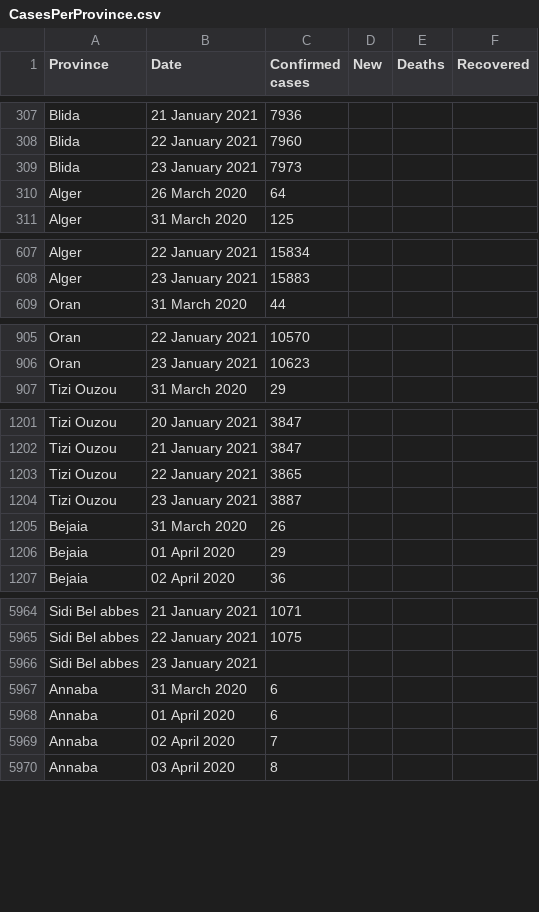
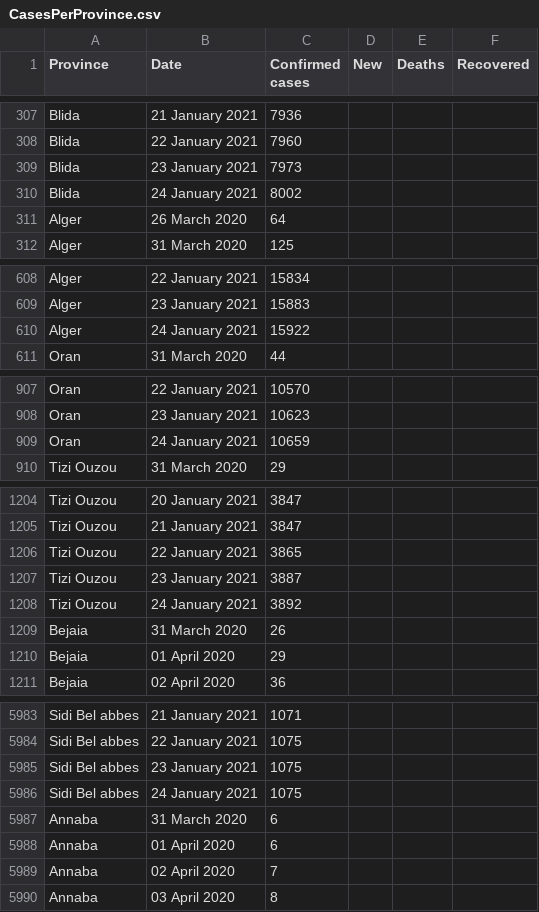
Before and after one commit to imadedd/COVID19Algeria, a CSV file: data/CasesPerProvince.csv, drawn as a sheet; only a part is shown, gaps mark what is left out; the diff covers the shown part only.

Commit message:
"CasesDailyUpdates" CSV file update until 24 January 2021 at 20.13 pm "CasesPerProvince" CSV file update until 24 January 2021 at 20.13 pm

```diff
--- a/data/CasesPerProvince.csv
+++ b/data/CasesPerProvince.csv
@@ -309,2 +309,3 @@ Blida,22 January 2021,7960,,,
 Blida,23 January 2021,7973,,,
+Blida,24 January 2021,8002,,,
 Alger,26 March 2020,64,,,
@@ -608,2 +609,3 @@ Alger,22 January 2021,15834,,,
 Alger,23 January 2021,15883,,,
+Alger,24 January 2021,15922,,,
 Oran,31 March 2020,44,,,
@@ -906,2 +908,3 @@ Oran,22 January 2021,10570,,,
 Oran,23 January 2021,10623,,,
+Oran,24 January 2021,10659,,,
 Tizi Ouzou,31 March 2020,29,,,
@@ -1204,2 +1207,3 @@ Tizi Ouzou,22 January 2021,3865,,,
 Tizi Ouzou,23 January 2021,3887,,,
+Tizi Ouzou,24 January 2021,3892,,,
 Bejaia,31 March 2020,26,,,
@@ -5965,3 +5984,4 @@ Sidi Bel abbes,21 January 2021,1071,,,
 Sidi Bel abbes,22 January 2021,1075,,,
-Sidi Bel abbes,23 January 2021,,,,
+Sidi Bel abbes,23 January 2021,1075,,,
+Sidi Bel abbes,24 January 2021,1075,,,
 Annaba,31 March 2020,6,,,
```
Also changed, not shown: 43 added rows elsewhere in this file.
